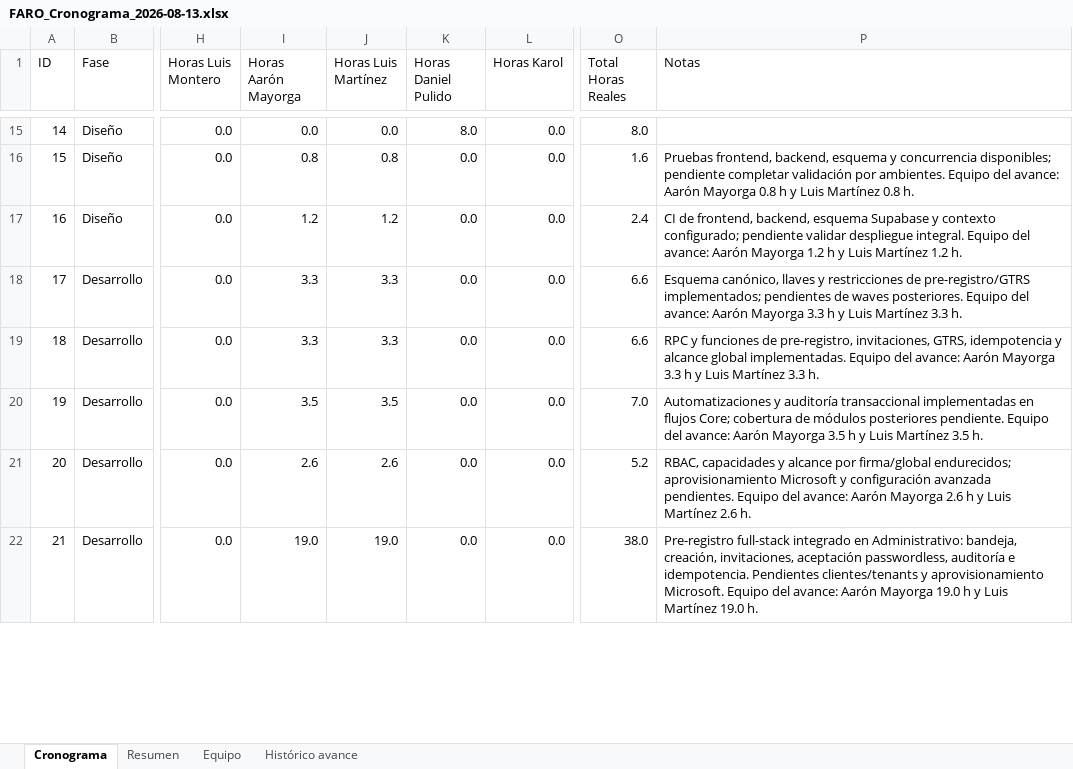
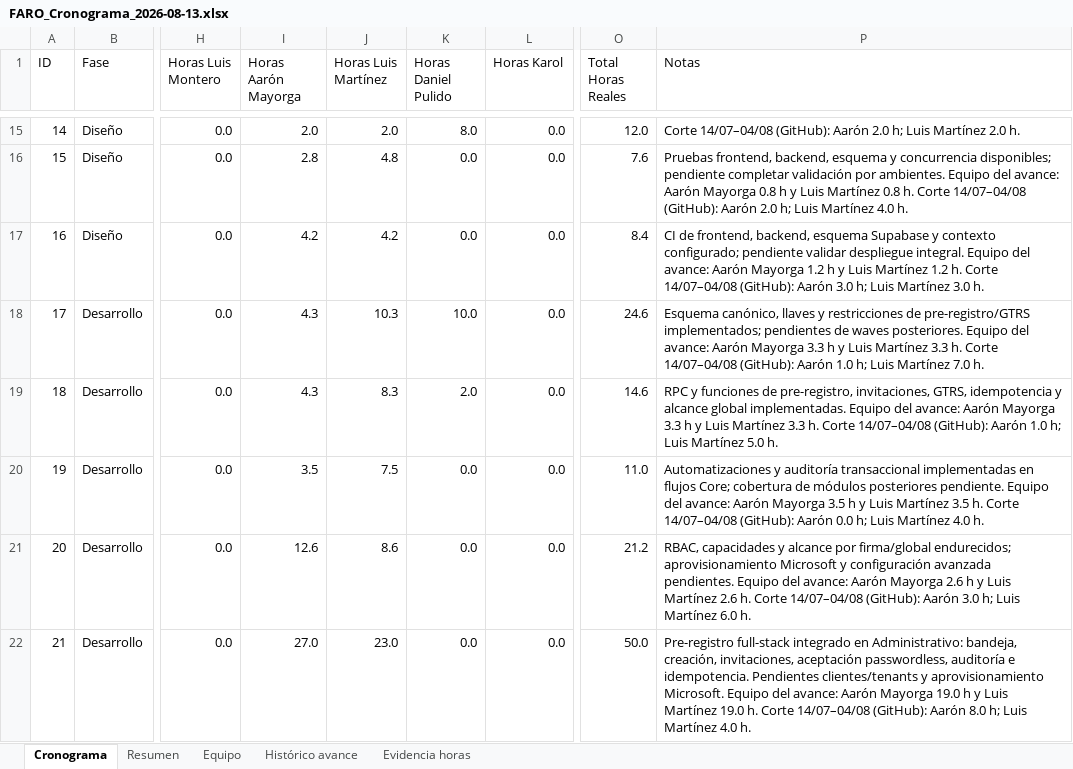
Before and after one commit to Aaronzaso/Seguimiento-FARO, an Excel workbook: datos/FARO_Cronograma_2026-08-13.xlsx, sheet Cronograma, drawn as a sheet; only a part is shown, gaps mark what is left out; values as stored, in another font and other column widths than the file's, no borders; the diff covers the shown part only; the diff names each change by its address in the sheet, - before the commit and + after, or states it on an @@ line.

Commit message:
Contabilizar horas omitidas del corte FARO

```diff
--- a/datos/FARO_Cronograma_2026-08-13.xlsx (sheet Cronograma)
+++ b/datos/FARO_Cronograma_2026-08-13.xlsx (sheet Cronograma)
+sheet tab: Evidencia horas
-I15 (Horas Aarón Mayorga): 0.0
+I15 (Horas Aarón Mayorga): 2.0
-J15 (Horas Luis Martínez): 0.0
+J15 (Horas Luis Martínez): 2.0
-O15 (Total Horas Reales): 8.0
+O15 (Total Horas Reales): 12.0
-P15 (Notas): (empty)
+P15 (Notas): Corte 14/07–04/08 (GitHub): Aarón 2.0 h; Luis Martínez 2.0 h.
-I16 (Horas Aarón Mayorga): 0.8
+I16 (Horas Aarón Mayorga): 2.8
-J16 (Horas Luis Martínez): 0.8
+J16 (Horas Luis Martínez): 4.8
-O16 (Total Horas Reales): 1.6
+O16 (Total Horas Reales): 7.6
-P16 (Notas): …0.8 h.
+P16 (Notas): …0.8 h. Corte 14/07–04/08 (GitHub): Aarón 2.0 h; Luis Martínez 4.0 h.
-I17 (Horas Aarón Mayorga): 1.2
+I17 (Horas Aarón Mayorga): 4.2
-J17 (Horas Luis Martínez): 1.2
+J17 (Horas Luis Martínez): 4.2
-O17 (Total Horas Reales): 2.4
+O17 (Total Horas Reales): 8.4
-P17 (Notas): …1.2 h.
+P17 (Notas): …1.2 h. Corte 14/07–04/08 (GitHub): Aarón 3.0 h; Luis Martínez 3.0 h.
-I18:I19 (Horas Aarón Mayorga): 3.3
+I18:I19 (Horas Aarón Mayorga): 4.3
-J18 (Horas Luis Martínez): 3.3
+J18 (Horas Luis Martínez): 10.3
-K18 (Horas Daniel Pulido): 0.0
+K18 (Horas Daniel Pulido): 10.0
-O18 (Total Horas Reales): 6.6
+O18 (Total Horas Reales): 24.6
-P18 (Notas): …3.3 h.
+P18 (Notas): …3.3 h. Corte 14/07–04/08 (GitHub): Aarón 1.0 h; Luis Martínez 7.0 h.
-J19 (Horas Luis Martínez): 3.3
+J19 (Horas Luis Martínez): 8.3
-K19 (Horas Daniel Pulido): 0.0
+K19 (Horas Daniel Pulido): 2.0
-O19 (Total Horas Reales): 6.6
+O19 (Total Horas Reales): 14.6
-P19 (Notas): …3.3 h.
+P19 (Notas): …3.3 h. Corte 14/07–04/08 (GitHub): Aarón 1.0 h; Luis Martínez 5.0 h.
-J20 (Horas Luis Martínez): 3.5
+J20 (Horas Luis Martínez): 7.5
-O20 (Total Horas Reales): 7.0
+O20 (Total Horas Reales): 11.0
-P20 (Notas): …3.5 h.
+P20 (Notas): …3.5 h. Corte 14/07–04/08 (GitHub): Aarón 0.0 h; Luis Martínez 4.0 h.
-I21 (Horas Aarón Mayorga): 2.6
+I21 (Horas Aarón Mayorga): 12.6
-J21 (Horas Luis Martínez): 2.6
+J21 (Horas Luis Martínez): 8.6
-O21 (Total Horas Reales): 5.2
+O21 (Total Horas Reales): 21.2
-P21 (Notas): …2.6 h.
+P21 (Notas): …2.6 h. Corte 14/07–04/08 (GitHub): Aarón 3.0 h; Luis Martínez 6.0 h.
-I22 (Horas Aarón Mayorga): 19.0
+I22 (Horas Aarón Mayorga): 27.0
-J22 (Horas Luis Martínez): 19.0
+J22 (Horas Luis Martínez): 23.0
-O22 (Total Horas Reales): 38.0
+O22 (Total Horas Reales): 50.0
-P22 (Notas): …19.0 h.
+P22 (Notas): …19.0 h. Corte 14/07–04/08 (GitHub): Aarón 8.0 h; Luis Martínez 4.0 h.
```
Also changed, not shown: 55 edited cells elsewhere in this sheet, sheet Histórico avance, sheet Equipo, sheet Resumen, datos/FARO_Cronograma_2026-08-04.xlsx.
